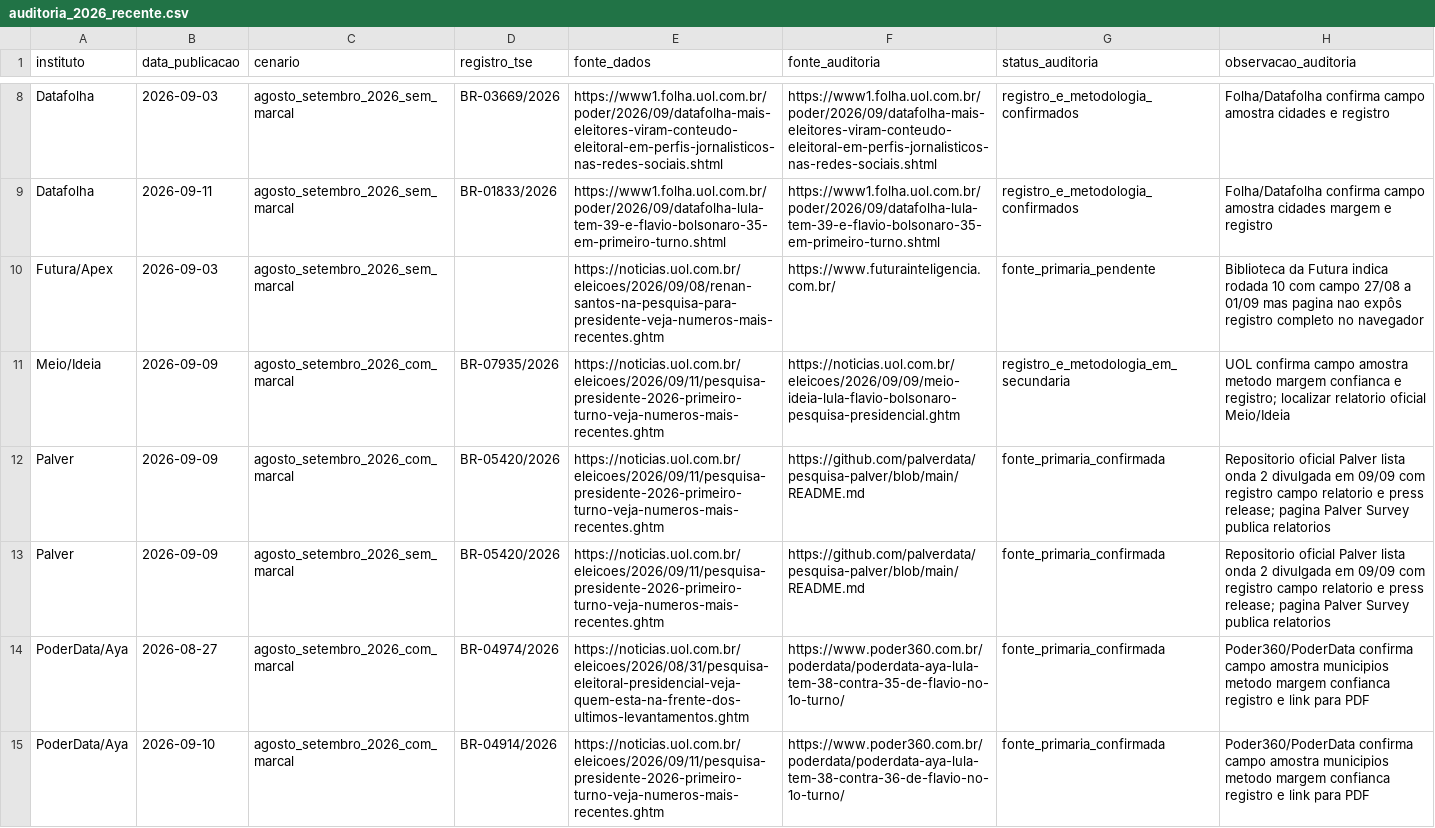
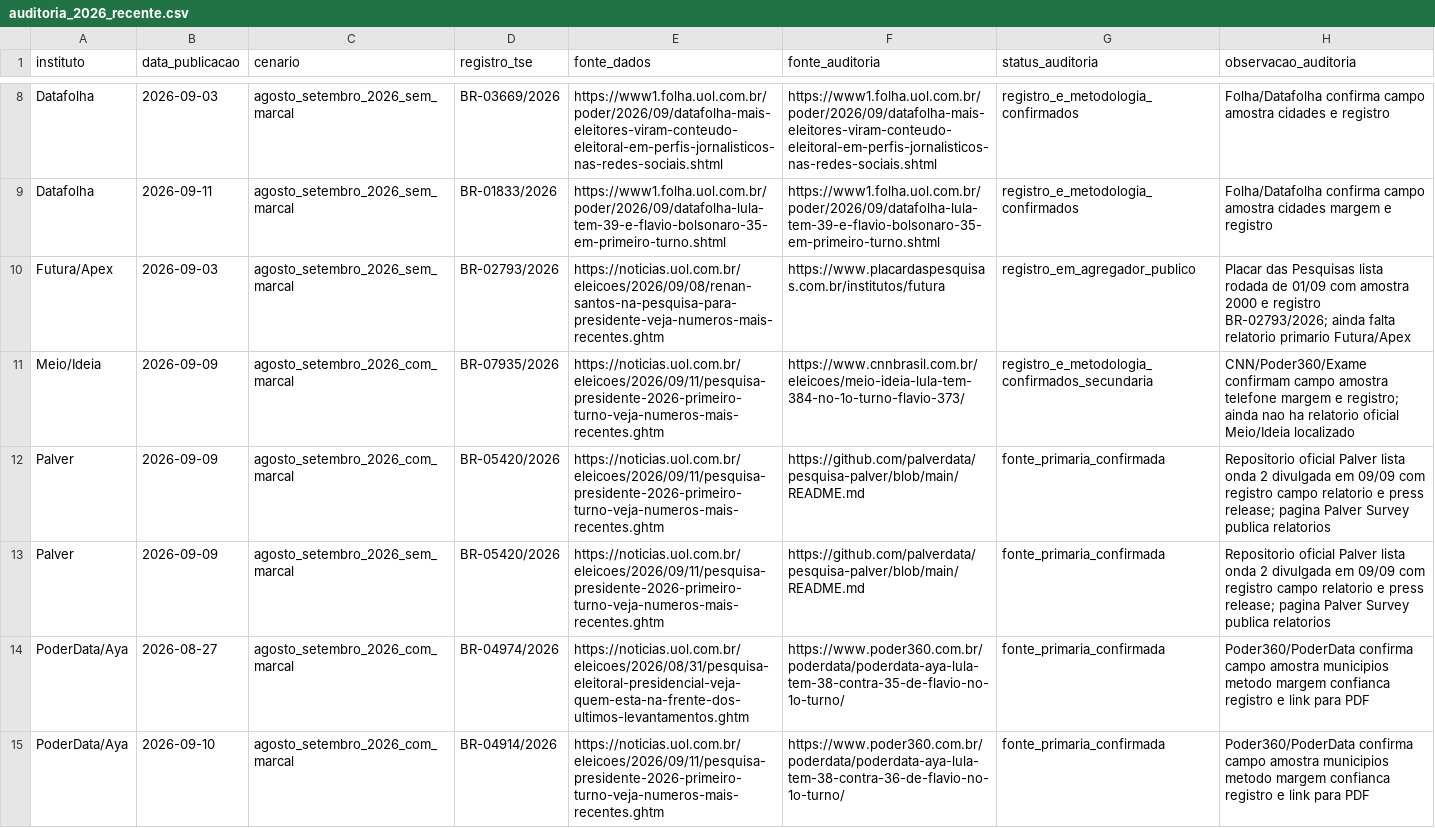
Before and after one commit to matheusassiso/previsao-de-eleicoes, a CSV file: data/raw/auditoria_2026_recente.csv, drawn as a sheet; only a part is shown, gaps mark what is left out; the diff covers the shown part only.

Commit message:
Atualiza auditoria de fontes 2026

```diff
--- a/data/raw/auditoria_2026_recente.csv
+++ b/data/raw/auditoria_2026_recente.csv
@@ -10,2 +10,2 @@ Datafolha,2026-09-11,agosto_setembro_2026_sem_marcal,BR-01833/2026,https://www1.
-Futura/Apex,2026-09-03,agosto_setembro_2026_sem_marcal,,https://noticias.uol.com.br/eleicoes/2026/09/08/renan-santos-na-pesquisa-para-presidente-veja-numeros-mais-recentes.ghtm,https://www.futurainteligencia.com.br/,fonte_primaria_pendente,Biblioteca da Futura indica rodada 10 com campo 27/08 a 01/09 mas pagina nao expôs registro completo no navegador
-Meio/Ideia,2026-09-09,agosto_setembro_2026_com_marcal,BR-07935/2026,https://noticias.uol.com.br/eleicoes/2026/09/11/pesquisa-presidente-2026-primeiro-turno-veja-numeros-mais-recentes.ghtm,https://noticias.uol.com.br/eleicoes/2026/09/09/meio-ideia-lula-flavio-bolsonaro-pesquisa-presidencial.ghtm,registro_e_metodologia_em_secundaria,UOL confirma campo amostra metodo margem confianca e registro; localizar relatorio oficial Meio/Ideia
+"Futura/Apex","2026-09-03","agosto_setembro_2026_sem_marcal","BR-02793/2026","https://noticias.uol.com.br/eleicoes/2026/09/08/renan-santos-na-pesquisa-para-presidente-veja-numeros-mais-recentes.ghtm","https://www.placardaspesquisas.com.br/institutos/futura","registro_em_agregador_publico","Placar das Pesquisas lista rodada de 01/09 com amostra 2000 e registro BR-02793/2026; ainda falta relatorio primario Futura/Apex"
+"Meio/Ideia","2026-09-09","agosto_setembro_2026_com_marcal","BR-07935/2026","https://noticias.uol.com.br/eleicoes/2026/09/11/pesquisa-presidente-2026-primeiro-turno-veja-numeros-mais-recentes.ghtm","https://www.cnnbrasil.com.br/eleicoes/meio-ideia-lula-tem-384-no-1o-turno-flavio-373/","registro_e_metodologia_confirmados_secundaria","CNN/Poder360/Exame confirmam campo amostra telefone margem e registro; ainda nao ha relatorio oficial Meio/Ideia localizado"
```
Also changed, not shown: 6 edited cells elsewhere in this file, 1 other file.
